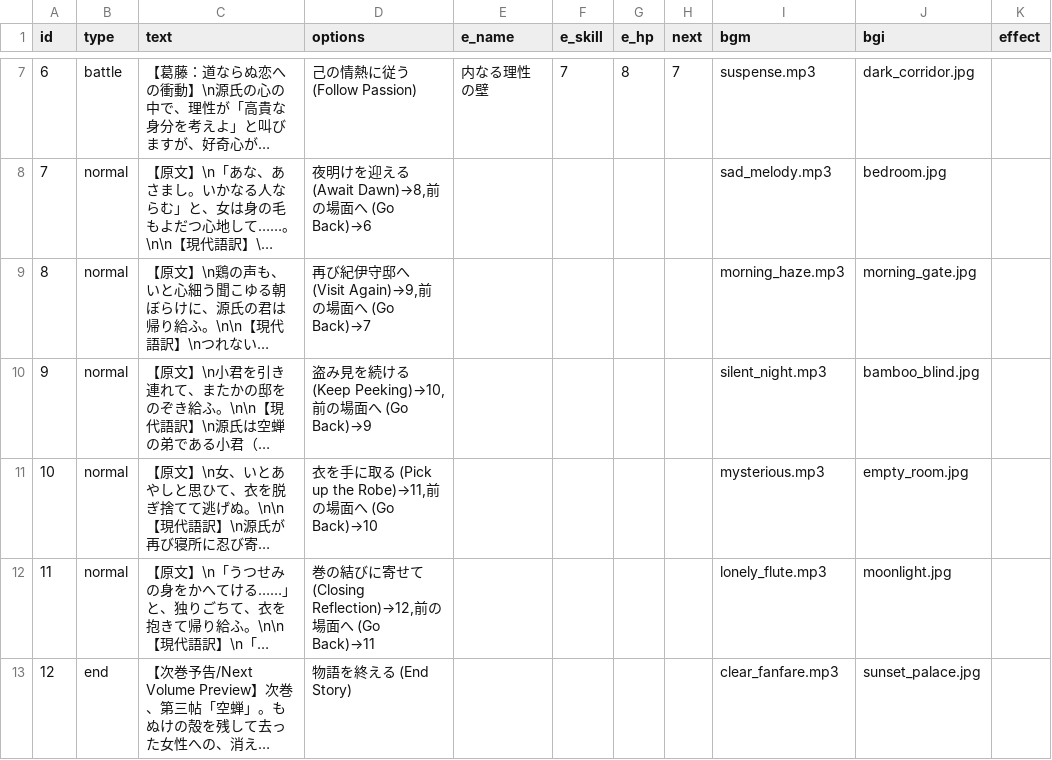
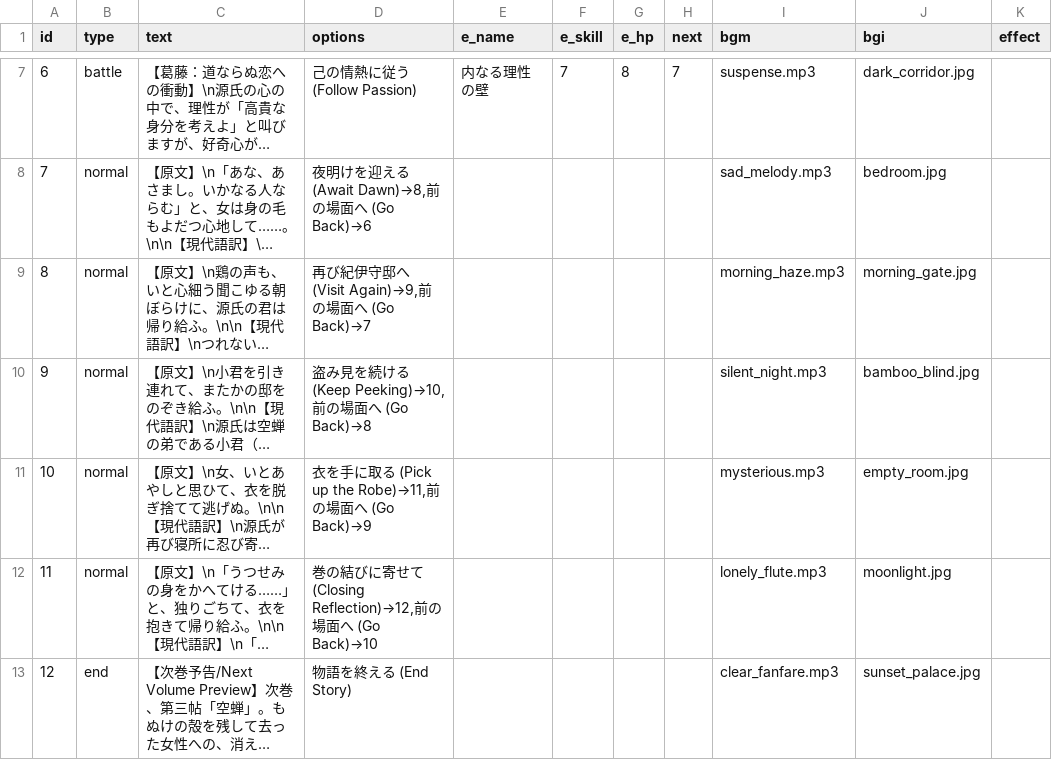
Before and after one commit to factorydigitalente/storyem, a CSV file: romancingtraveler/chapter/chapter02/scenario.csv, drawn as a sheet; only a part is shown, gaps mark what is left out; long unchanged cells end in …; the diff names each change by its address in the sheet, - before the commit and + after, or states it on an @@ line.

Commit message:
Add files via upload

```diff
--- a/romancingtraveler/chapter/chapter02/scenario.csv
+++ b/romancingtraveler/chapter/chapter02/scenario.csv
-D10 (options): 盗み見を続ける (Keep Peeking)→10,前の場面へ (Go Back)→9
+D10 (options): 盗み見を続ける (Keep Peeking)→10,前の場面へ (Go Back)→8
-D11 (options): …面へ (Go Back)→10
+D11 (options): …面へ (Go Back)→9
-D12 (options): …(Go Back)→11
+D12 (options): …(Go Back)→10
```
